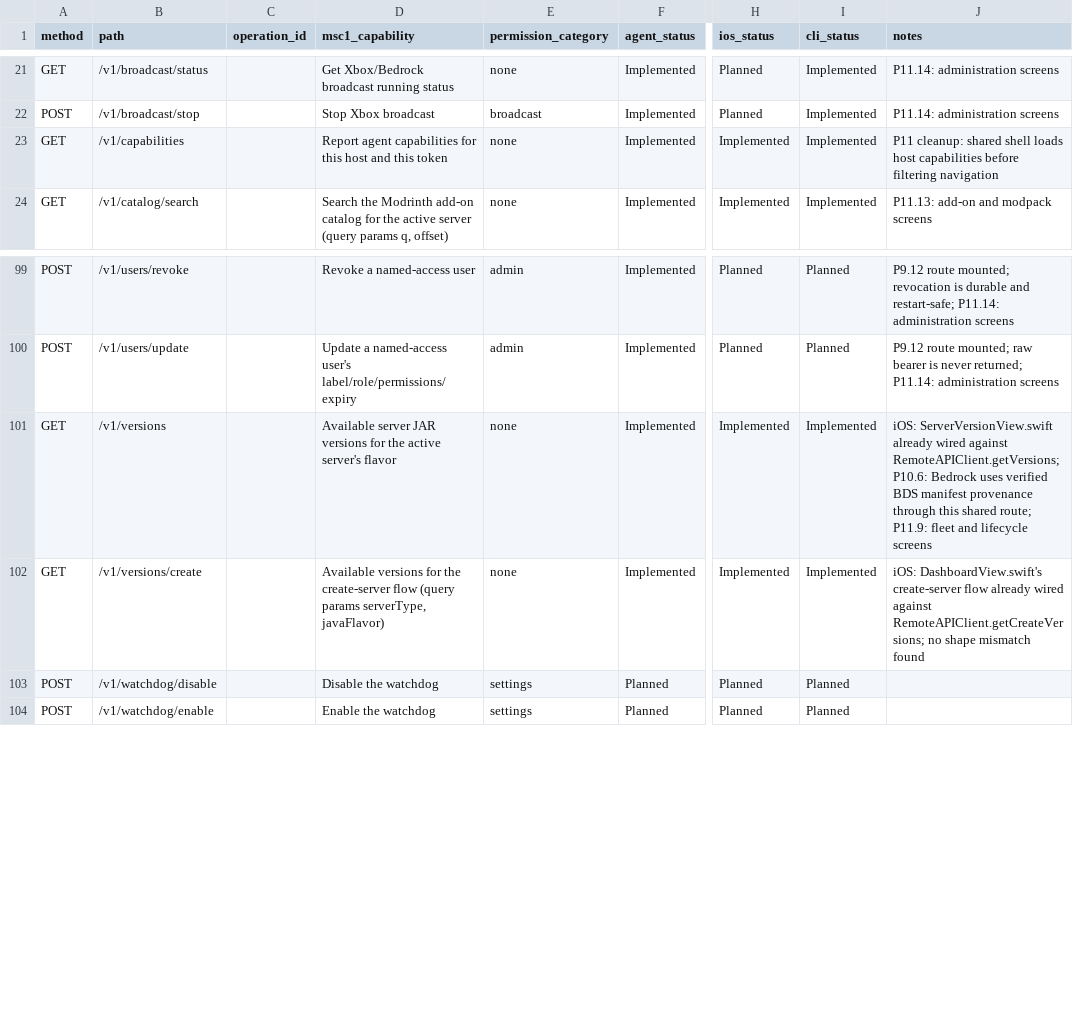
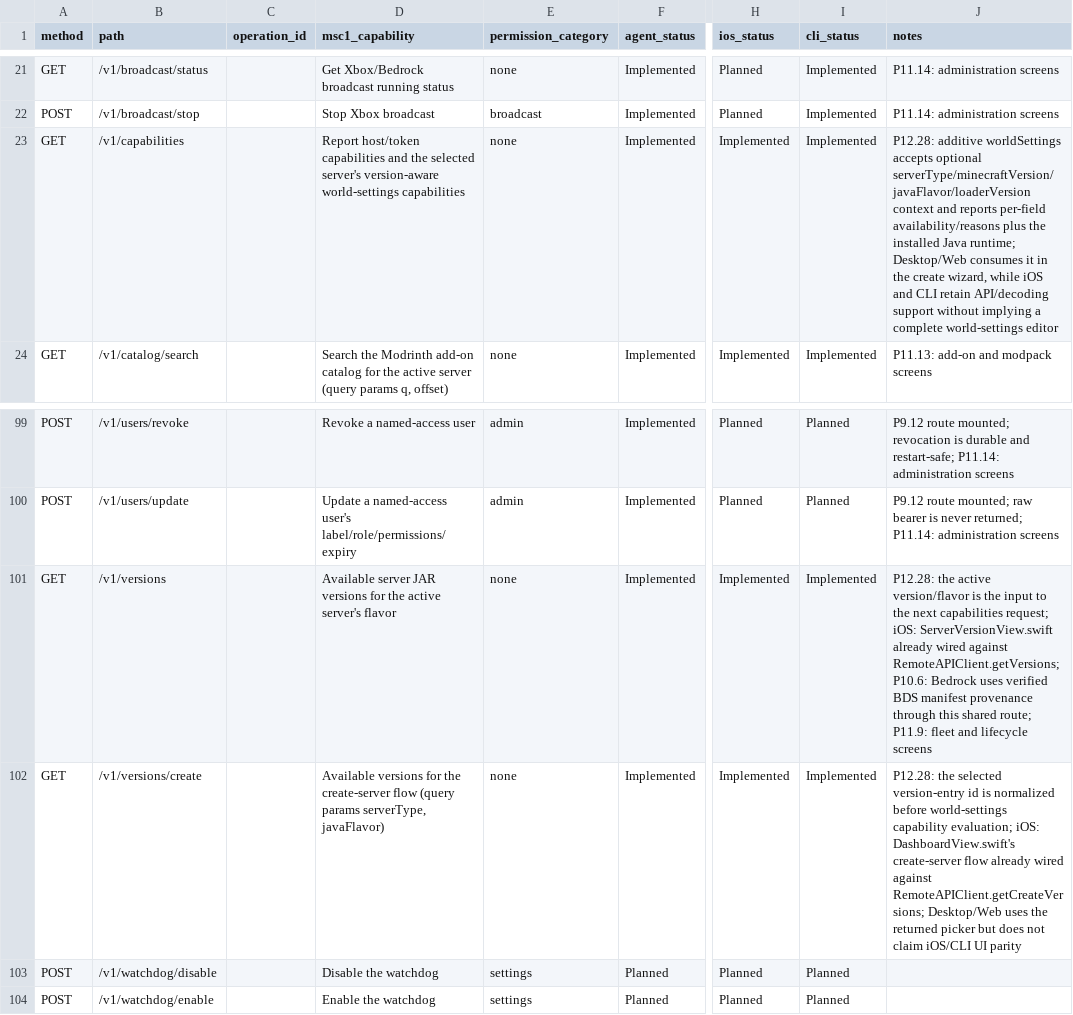
Before and after one commit to ctemple9/msc2, a CSV file: docs/msc2/client-capability-matrix.csv, drawn as a sheet; only a part is shown, gaps mark what is left out; the diff names each change by its address in the sheet, - before the commit and + after, or states it on an @@ line.

Commit message:
P12.28: add version-aware world setting capabilities

```diff
--- a/docs/msc2/client-capability-matrix.csv
+++ b/docs/msc2/client-capability-matrix.csv
-D23 (msc1_capability): Report agent capabilities for this host and this token
+D23 (msc1_capability): Report host/token capabilities and the selected server's version-aware world-settings capabilities
-J23 (notes): P11 cleanup: shared shell loads host capabilities before filtering navigation
+J23 (notes): P12.28: additive worldSettings accepts optional serverType/minecraftVersion/javaFlavor/loaderVersion context and reports per-field availability/reasons plus the installed Java runtime; Desktop/Web consumes it in the create wizard, while iOS and CLI retain API/decoding support without implying a complete world-settings editor
-J101 (notes): iOS: ServerVersionView.swift…
+J101 (notes): P12.28: the active version/flavor is the input to the next capabilities request; iOS: ServerVersionView.swift…
-J102 (notes): iOS: DashboardView.swift's create-server flow already wired against RemoteAPIClient.getCreateVersions; no shape mismatch found
+J102 (notes): P12.28: the selected version-entry id is normalized before world-settings capability evaluation; iOS: DashboardView.swift's create-server flow already wired against RemoteAPIClient.getCreateVersions; Desktop/Web uses the returned picker but does not claim iOS/CLI UI parity
```
Also changed, not shown: 14 other files.
